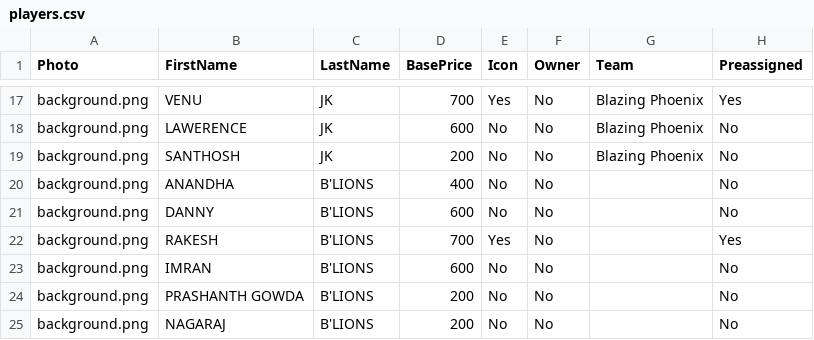
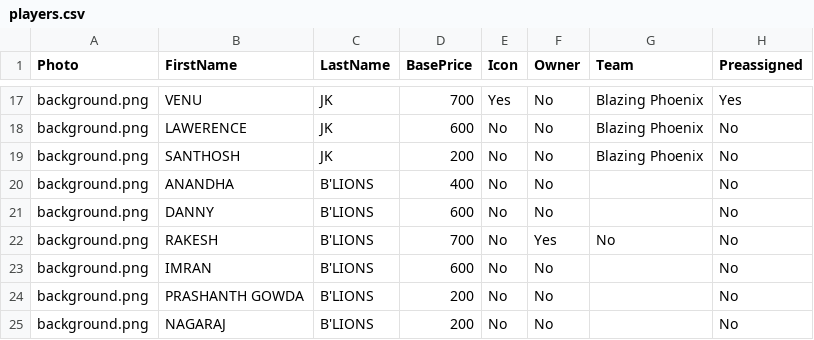
Before and after one commit to bharathkumar33/OGL_Auction, a CSV file: players.csv, drawn as a sheet; only a part is shown, gaps mark what is left out.

Commit message:
Update players.csv

```diff
--- a/players.csv
+++ b/players.csv
@@ -21,3 +21,3 @@ background.png,ANANDHA,B'LIONS,400,No,No,,No
 background.png,DANNY,B'LIONS,600,No,No,,No
-background.png,RAKESH,B'LIONS,700,Yes,No,,Yes
+background.png,RAKESH,B'LIONS,700,No,Yes,No,No
 background.png,IMRAN,B'LIONS,600,No,No,,No
```
